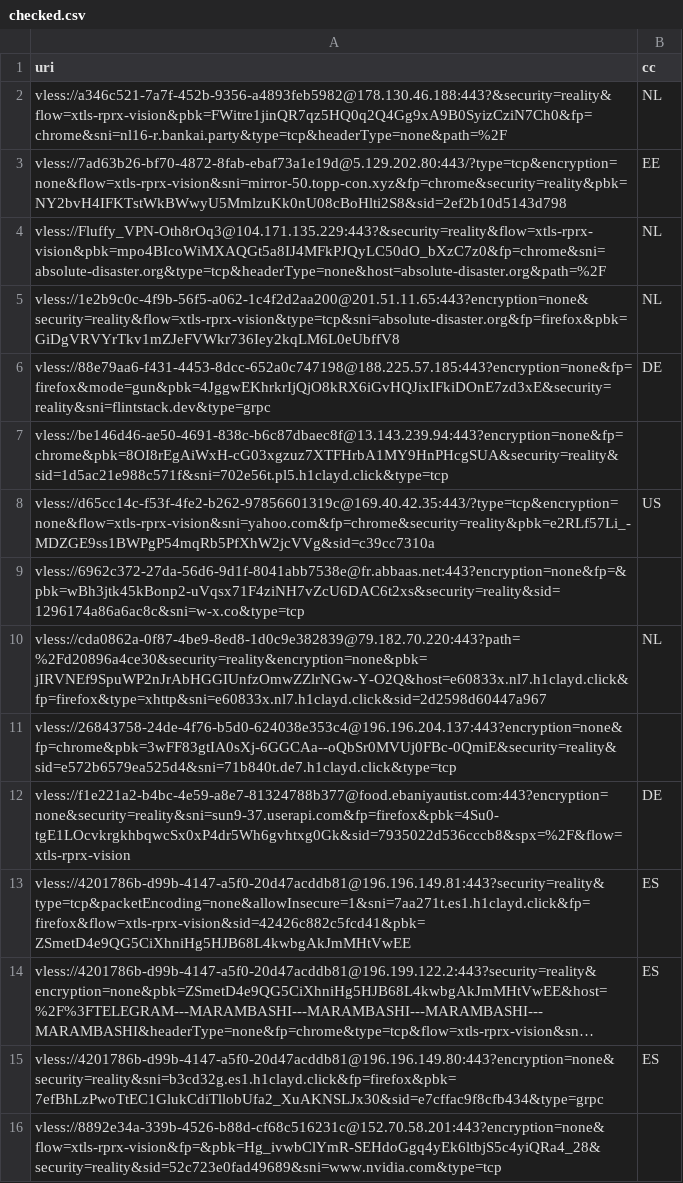
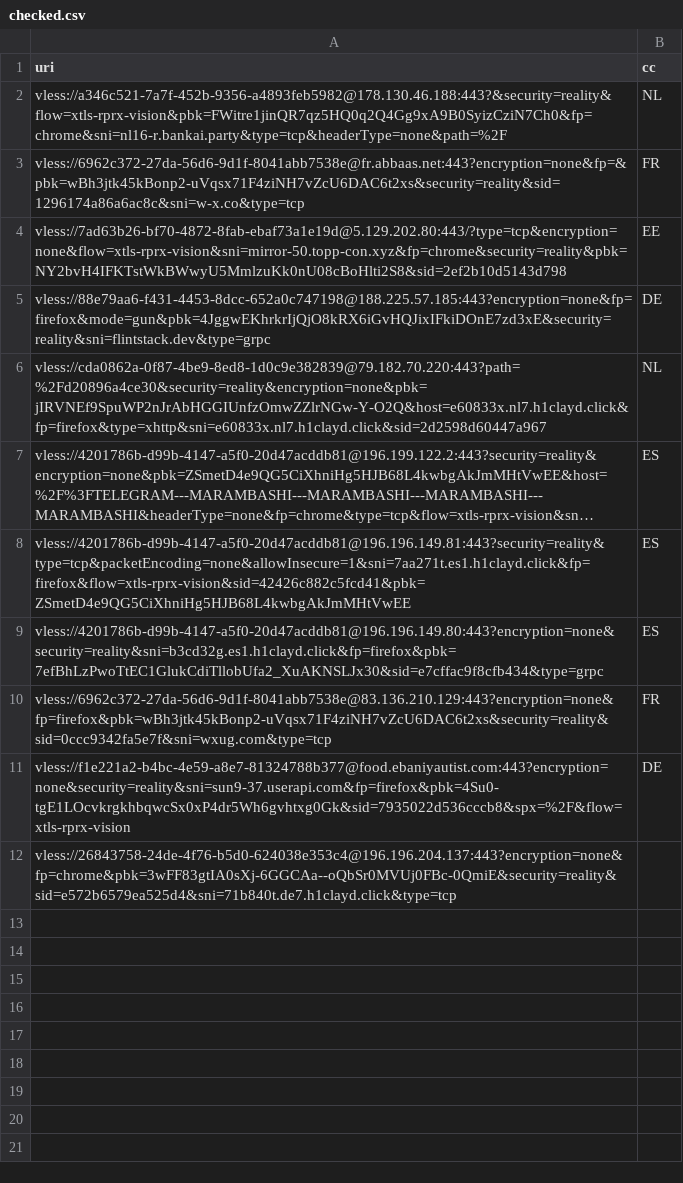
Before and after one commit to grisha-seleznev/free-vless-keys-russia, a CSV file: stage/checked.csv, drawn as a sheet; long unchanged cells end in …; removed rows and columns are numbered as before the commit, all else as after; the diff names each change by its address in the sheet, - before the commit and + after, or states it on an @@ line.

```diff
--- a/stage/checked.csv
+++ b/stage/checked.csv
+row 3: vless://6962c372-27da-56d6-9d1f-8041abb7538e@fr.abbaas.net:443?encryption=none&fp=&pbk=wBh3jtk45kBonp2-uVqsx71F4ziNH7vZcU6DAC6t2xs&security=reality&sid=1296174a86a6ac8c&sni=w-x.co&type=tcp | FR
-row 4: vless://Fluffy_VPN-Oth8rOq3@104.171.135.229:443?&security=reality&flow=xtls-rprx-vision&pbk=mpo4BIcoWiMXAQGt5a8IJ4MFkPJQyLC50dO_bXzC7z0&fp=chrome&sni=absolute-disaster.org&type=tcp&headerType=none&host=absolute-disaster.org&path=%2F | NL
-row 5: vless://1e2b9c0c-4f9b-56f5-a062-1c4f2d2aa200@201.51.11.65:443?encryption=none&security=reality&flow=xtls-rprx-vision&type=tcp&sni=absolute-disaster.org&fp=firefox&pbk=GiDgVRVYrTkv1mZJeFVWkr736Iey2kqLM6L0eUbffV8 | NL
-row 7: vless://be146d46-ae50-4691-838c-b6c87dbaec8f@13.143.239.94:443?encryption=none&fp=chrome&pbk=8OI8rEgAiWxH-cG03xgzuz7XTFHrbA1MY9HnPHcgSUA&security=reality&sid=1d5ac21e988c571f&sni=702e56t.pl5.h1clayd.click&type=tcp
-row 8: vless://d65cc14c-f53f-4fe2-b262-97856601319c@169.40.42.35:443/?type=tcp&encryption=none&flow=xtls-rprx-vision&sni=yahoo.com&fp=chrome&security=reality&pbk=e2RLf57Li_-MDZGE9ss1BWPgP54mqRb5PfXhW2jcVVg&sid=c39cc7310a | US
-row 9: vless://6962c372-27da-56d6-9d1f-8041abb7538e@fr.abbaas.net:443?encryption=none&fp=&pbk=wBh3jtk45kBonp2-uVqsx71F4ziNH7vZcU6DAC6t2xs&security=reality&sid=1296174a86a6ac8c&sni=w-x.co&type=tcp
@@ row 14 moved to row 7: vless://4201786b-d99b-4147-a5f0-20d47acd… @@
@@ row 13 moved to row 8: vless://4201786b-d99b-4147-a5f0-20d47acd… @@
@@ row 15 moved to row 9: vless://4201786b-d99b-4147-a5f0-20d47acd… @@
+row 10: vless://6962c372-27da-56d6-9d1f-8041abb7538e@83.136.210.129:443?encryption=none&fp=firefox&pbk=wBh3jtk45kBonp2-uVqsx71F4ziNH7vZcU6DAC6t2xs&security=reality&sid=0ccc9342fa5e7f&sni=wxug.com&type=tcp | FR
@@ row 12 moved to row 11: vless://f1e221a2-b4bc-4e59-a8e7-81324788… @@
-row 16: vless://8892e34a-339b-4526-b88d-cf68c516231c@152.70.58.201:443?encryption=none&flow=xtls-rprx-vision&fp=&pbk=Hg_ivwbClYmR-SEHdoGgq4yEk6ltbjS5c4yiQRa4_28&security=reality&sid=52c723e0fad49689&sni=www.nvidia.com&type=tcp
```
Also changed, not shown: 55 other files.
